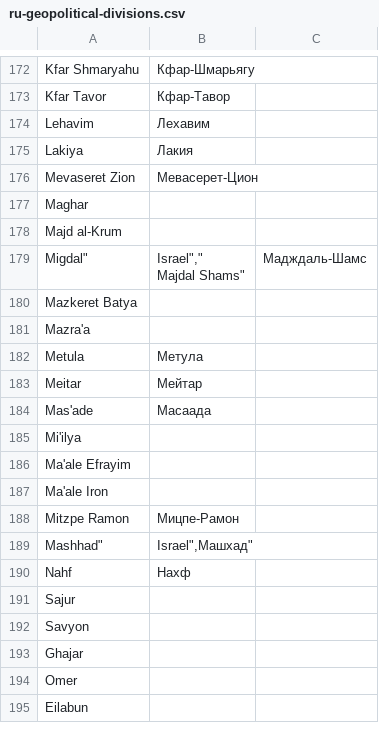
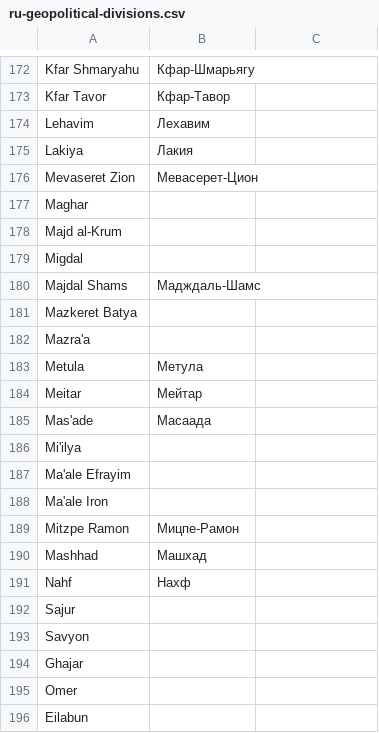
Before and after one commit to eyalev/trans-israel-geopolitical, a CSV file: ru-geopolitical-divisions.csv, drawn as a sheet; only a part is shown, gaps mark what is left out.

```diff
--- a/ru-geopolitical-divisions.csv
+++ b/ru-geopolitical-divisions.csv
@@ -178,4 +178,4 @@
 "Majd al-Krum",""
-""Migdal"," Israel"",""
-"Majdal Shams","Мадждаль-Шамс"
+"Migdal",""
+"Majdal Shams","Мадждаль-Шамс"
 "Mazkeret Batya",""
@@ -189,3 +189,3 @@
 "Mitzpe Ramon","Мицпе-Рамон"
-""Mashhad"," Israel"","Машхад"
+"Mashhad","Машхад"
 "Nahf","Нахф"
```
Also changed, not shown: am-geopolitical-divisions.csv, ar-geopolitical-divisions.csv, 2 other files.
